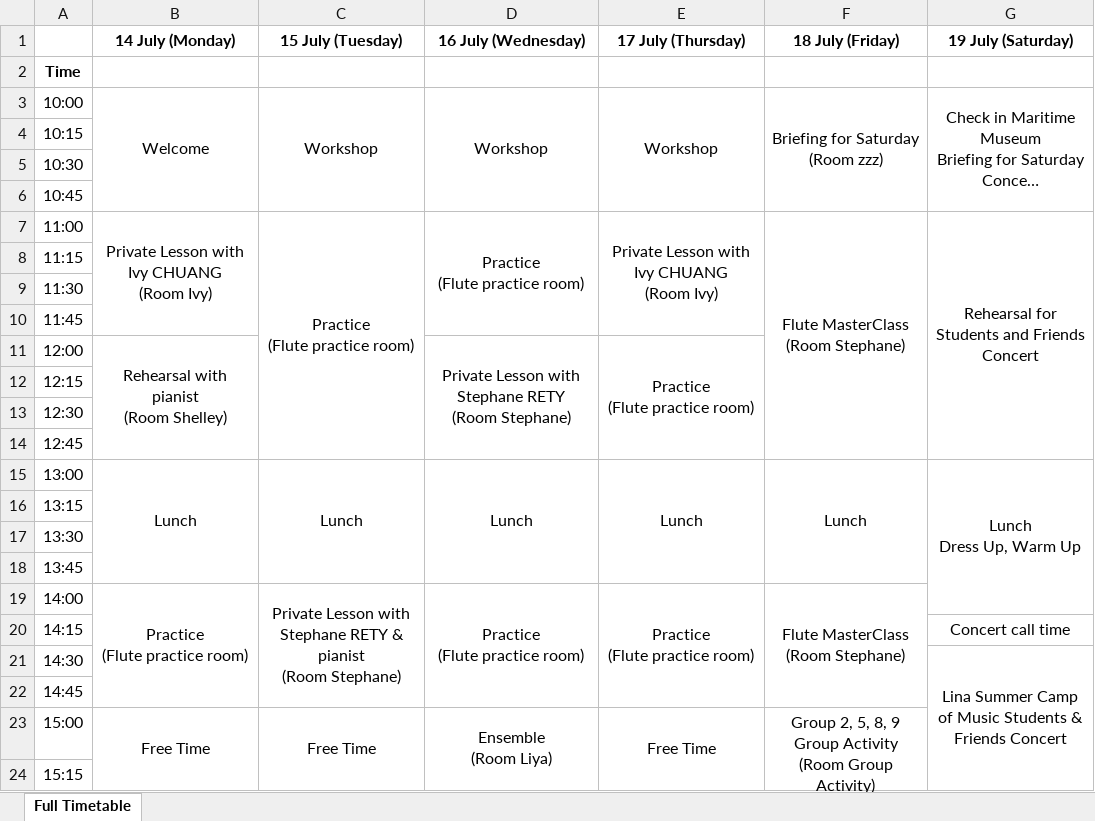
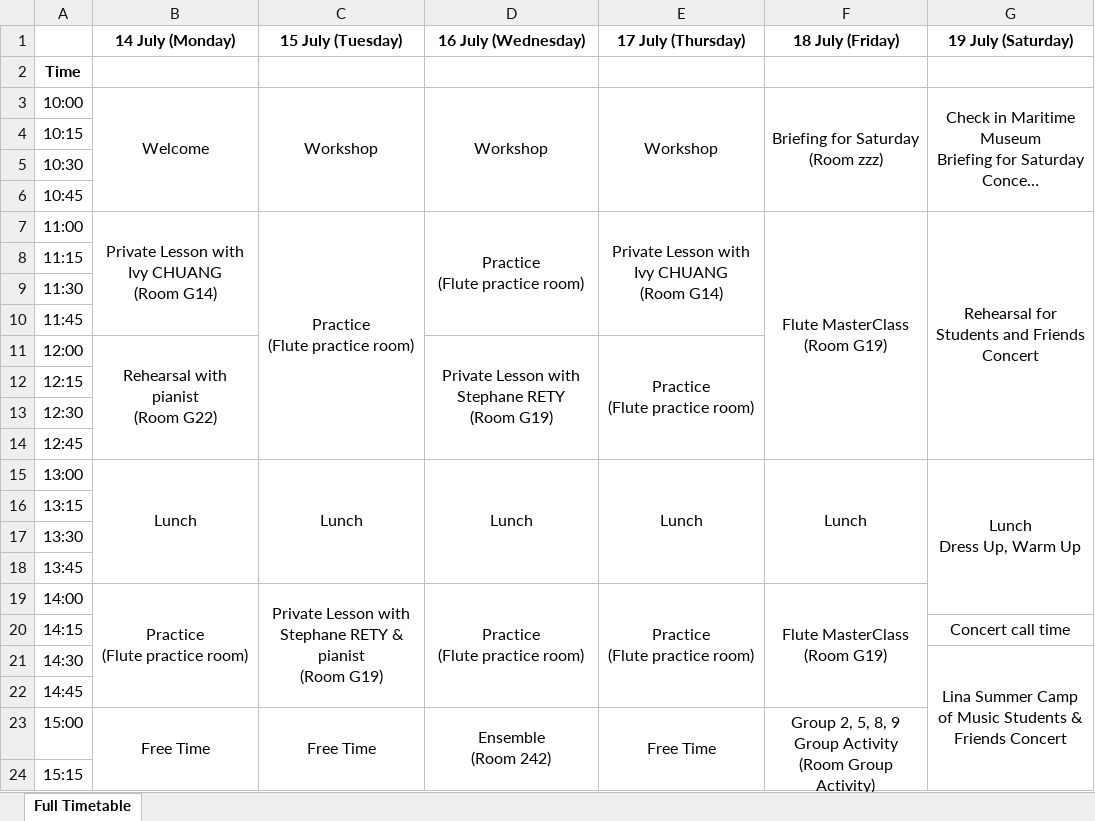
Before and after one commit to lmskin/summer-camp-time-table, an Excel workbook: student_timetables/Roni WONG_CampA_timetable.xlsx, sheet Full Timetable, drawn as a sheet; only a part is shown; long unchanged cells end in …; values as stored, in another font and other column widths than the file's, no borders; ↵ is a line break in a cell; the diff names each change by its address in the sheet, - before the commit and + after, or states it on an @@ line.

```diff
--- a/student_timetables/Roni WONG_CampA_timetable.xlsx (sheet Full Timetable)
+++ b/student_timetables/Roni WONG_CampA_timetable.xlsx (sheet Full Timetable)
-B7 (14 July (Monday)): Private Lesson with Ivy CHUANG ↵ (Room Ivy)
+B7 (14 July (Monday)): Private Lesson with Ivy CHUANG ↵ (Room G14)
-E7 (17 July (Thursday)): Private Lesson with Ivy CHUANG ↵ (Room Ivy)
+E7 (17 July (Thursday)): Private Lesson with Ivy CHUANG ↵ (Room G14)
-F7 (18 July (Friday)): Flute MasterClass ↵ (Room Stephane)
+F7 (18 July (Friday)): Flute MasterClass ↵ (Room G19)
-B11 (14 July (Monday)): Rehearsal with pianist ↵ (Room Shelley)
+B11 (14 July (Monday)): Rehearsal with pianist ↵ (Room G22)
-D11 (16 July (Wednesday)): …RETY ↵ (Room Stephane)
+D11 (16 July (Wednesday)): …RETY ↵ (Room G19)
-C19 (15 July (Tuesday)): …pianist ↵ (Room Stephane)
+C19 (15 July (Tuesday)): …pianist ↵ (Room G19)
-F19 (18 July (Friday)): Flute MasterClass ↵ (Room Stephane)
+F19 (18 July (Friday)): Flute MasterClass ↵ (Room G19)
-D23 (16 July (Wednesday)): Ensemble ↵ (Room Liya)
+D23 (16 July (Wednesday)): Ensemble ↵ (Room 242)
```
Also changed, not shown: student_timetables/Cybi CHENG_CampA_timetable.xlsx, student_timetables/Evan QI_CampA_timetable.xlsx, 33 other files.
